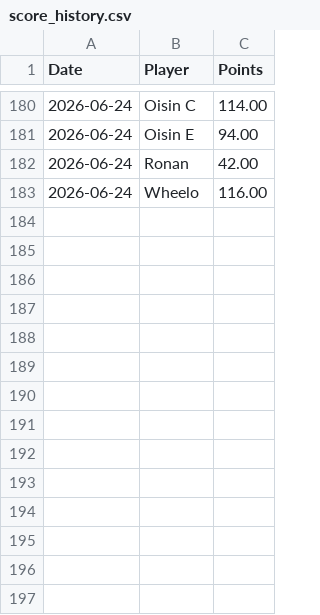
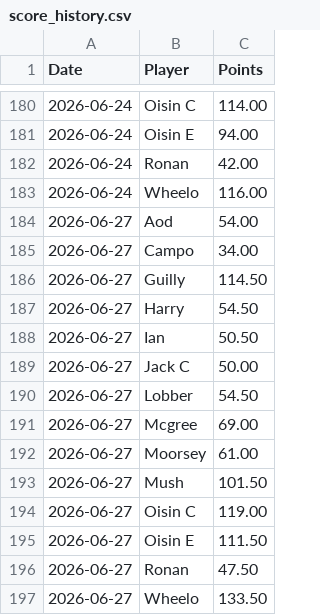
Before and after one commit to oisincarroll296/wc2026-sweepstake, a CSV file: data/score_history.csv, drawn as a sheet; only a part is shown, gaps mark what is left out.

Commit message:
Update match results: 2026-06-27

```diff
--- a/data/score_history.csv
+++ b/data/score_history.csv
@@ -183 +183,15 @@ Date,Player,Points
 2026-06-24,Wheelo,116.00
+2026-06-27,Aod,54.00
+2026-06-27,Campo,34.00
+2026-06-27,Guilly,114.50
+2026-06-27,Harry,54.50
+2026-06-27,Ian,50.50
+2026-06-27,Jack C,50.00
+2026-06-27,Lobber,54.50
+2026-06-27,Mcgree,69.00
+2026-06-27,Moorsey,61.00
+2026-06-27,Mush,101.50
+2026-06-27,Oisin C,119.00
+2026-06-27,Oisin E,111.50
+2026-06-27,Ronan,47.50
+2026-06-27,Wheelo,133.50
```
